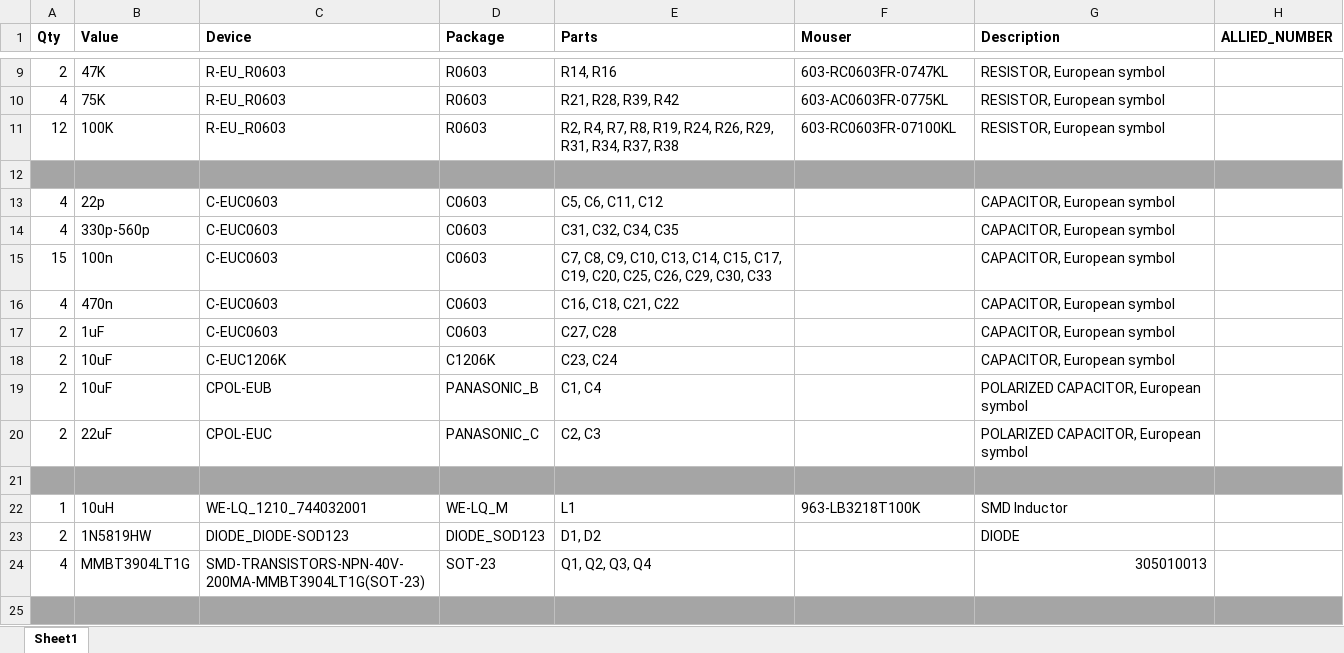
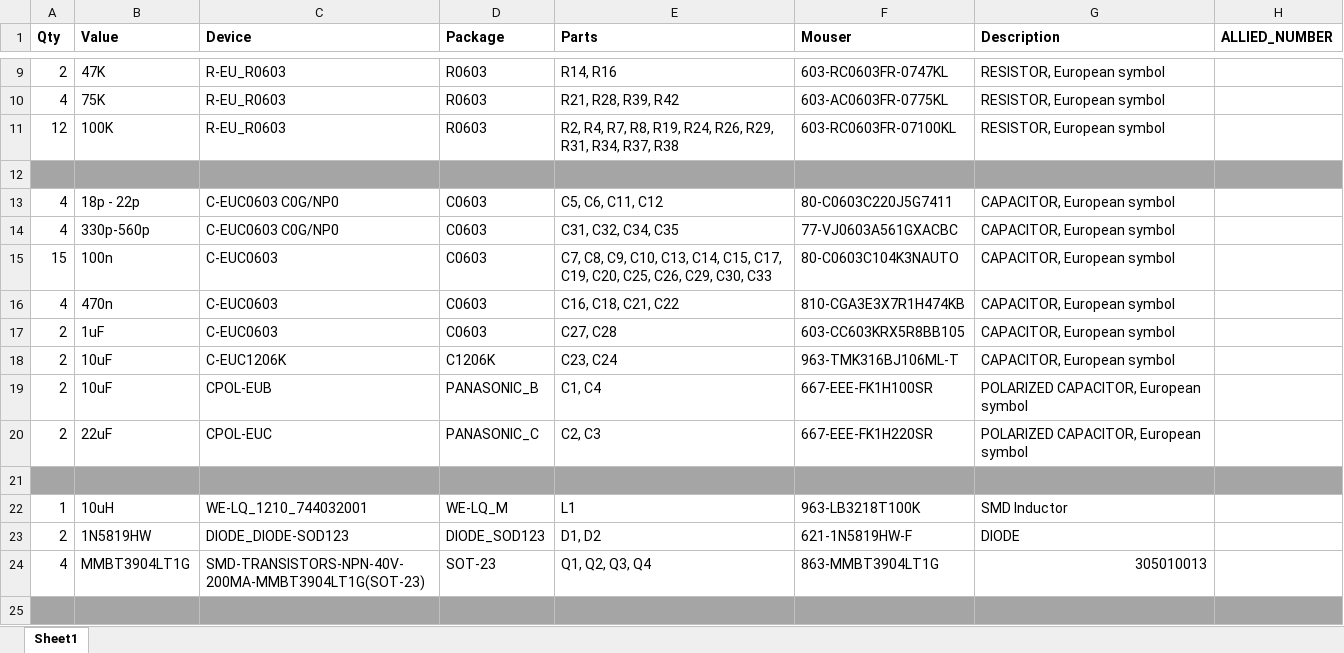
Before and after one commit to Shayshez/1uO_c, an Excel workbook: 1uO_c_v1_2-BOM.xlsx, sheet Sheet1, drawn as a sheet; only a part is shown, gaps mark what is left out; values as stored, in another font and other column widths than the file's, no borders; the diff covers the shown part only; the diff names each change by its address in the sheet, - before the commit and + after, or states it on an @@ line.

Commit message:
Add files via upload

```diff
--- a/1uO_c_v1_2-BOM.xlsx (sheet Sheet1)
+++ b/1uO_c_v1_2-BOM.xlsx (sheet Sheet1)
-B13 (Value): 22p
+B13 (Value): 18p - 22p
-C13:C14 (Device): C-EUC0603
+C13:C14 (Device): C-EUC0603 C0G/NP0
-F13 (Mouser): (empty)
+F13 (Mouser): 80-C0603C220J5G7411
-F14 (Mouser): (empty)
+F14 (Mouser): 77-VJ0603A561GXACBC
-F15 (Mouser): (empty)
+F15 (Mouser): 80-C0603C104K3NAUTO
-F16 (Mouser): (empty)
+F16 (Mouser): 810-CGA3E3X7R1H474KB
-F17 (Mouser): (empty)
+F17 (Mouser): 603-CC603KRX5R8BB105
-F18 (Mouser): (empty)
+F18 (Mouser): 963-TMK316BJ106ML-T
-F19 (Mouser): (empty)
+F19 (Mouser): 667-EEE-FK1H100SR
-F20 (Mouser): (empty)
+F20 (Mouser): 667-EEE-FK1H220SR
-F23 (Mouser): (empty)
+F23 (Mouser): 621-1N5819HW-F
-F24 (Mouser): (empty)
+F24 (Mouser): 863-MMBT3904LT1G
```
Also changed, not shown: 3 added rows, 22 edited cells and cell formats elsewhere in this sheet.
